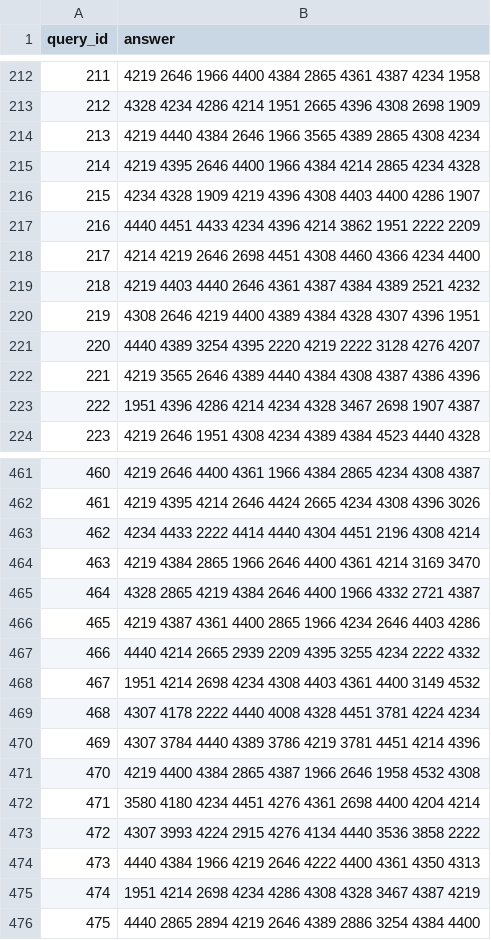
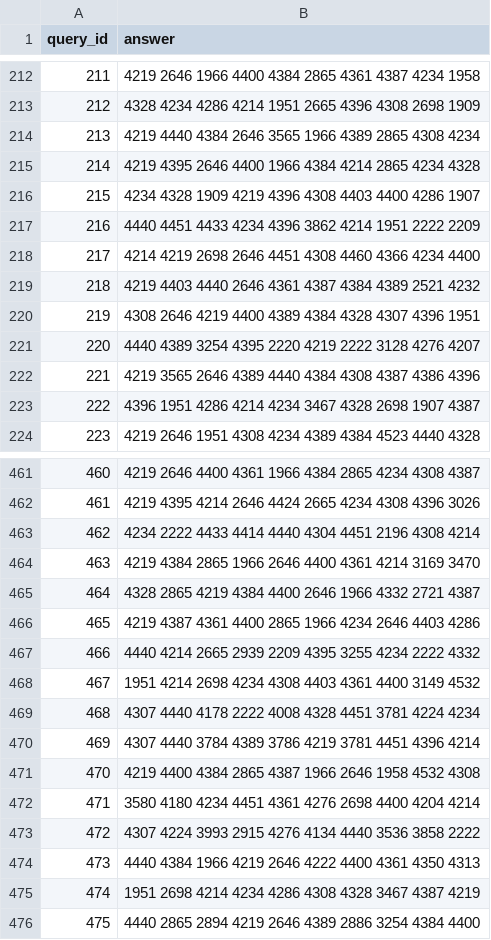
Before and after one commit to DmitryS-01/avitoDSbootcampSorochan, a CSV file: outputs/answer.csv, drawn as a sheet; only a part is shown, gaps mark what is left out; the diff covers the shown part only.

```diff
--- a/outputs/answer.csv
+++ b/outputs/answer.csv
@@ -213,7 +213,7 @@ query_id,answer
 212,4328 4234 4286 4214 1951 2665 4396 4308 2698 1909
-213,4219 4440 4384 2646 1966 3565 4389 2865 4308 4234
+213,4219 4440 4384 2646 3565 1966 4389 2865 4308 4234
 214,4219 4395 2646 4400 1966 4384 4214 2865 4234 4328
 215,4234 4328 1909 4219 4396 4308 4403 4400 4286 1907
-216,4440 4451 4433 4234 4396 4214 3862 1951 2222 2209
-217,4214 4219 2646 2698 4451 4308 4460 4366 4234 4400
+216,4440 4451 4433 4234 4396 3862 4214 1951 2222 2209
+217,4214 4219 2698 2646 4451 4308 4460 4366 4234 4400
 218,4219 4403 4440 2646 4361 4387 4384 4389 2521 4232
@@ -222,3 +222,3 @@ query_id,answer
 221,4219 3565 2646 4389 4440 4384 4308 4387 4386 4396
-222,1951 4396 4286 4214 4234 4328 3467 2698 1907 4387
+222,4396 1951 4286 4214 4234 3467 4328 2698 1907 4387
 223,4219 2646 1951 4308 4234 4389 4384 4523 4440 4328
@@ -462,5 +462,5 @@ query_id,answer
 461,4219 4395 4214 2646 4424 2665 4234 4308 4396 3026
-462,4234 4433 2222 4414 4440 4304 4451 2196 4308 4214
+462,4234 2222 4433 4414 4440 4304 4451 2196 4308 4214
 463,4219 4384 2865 1966 2646 4400 4361 4214 3169 3470
-464,4328 2865 4219 4384 2646 4400 1966 4332 2721 4387
+464,4328 2865 4219 4384 4400 2646 1966 4332 2721 4387
 465,4219 4387 4361 4400 2865 1966 4234 2646 4403 4286
@@ -468,9 +468,9 @@ query_id,answer
 467,1951 4214 2698 4234 4308 4403 4361 4400 3149 4532
-468,4307 4178 2222 4440 4008 4328 4451 3781 4224 4234
-469,4307 3784 4440 4389 3786 4219 3781 4451 4214 4396
+468,4307 4440 4178 2222 4008 4328 4451 3781 4224 4234
+469,4307 4440 3784 4389 3786 4219 3781 4451 4396 4214
 470,4219 4400 4384 2865 4387 1966 2646 1958 4532 4308
-471,3580 4180 4234 4451 4276 4361 2698 4400 4204 4214
-472,4307 3993 4224 2915 4276 4134 4440 3536 3858 2222
+471,3580 4180 4234 4451 4361 4276 2698 4400 4204 4214
+472,4307 4224 3993 2915 4276 4134 4440 3536 3858 2222
 473,4440 4384 1966 4219 2646 4222 4400 4361 4350 4313
-474,1951 4214 2698 4234 4286 4308 4328 3467 4387 4219
+474,1951 2698 4214 4234 4286 4308 4328 3467 4387 4219
 475,4440 2865 2894 4219 2646 4389 2886 3254 4384 4400
```
Also changed, not shown: 74 edited cells elsewhere in this file, 6 other files.
